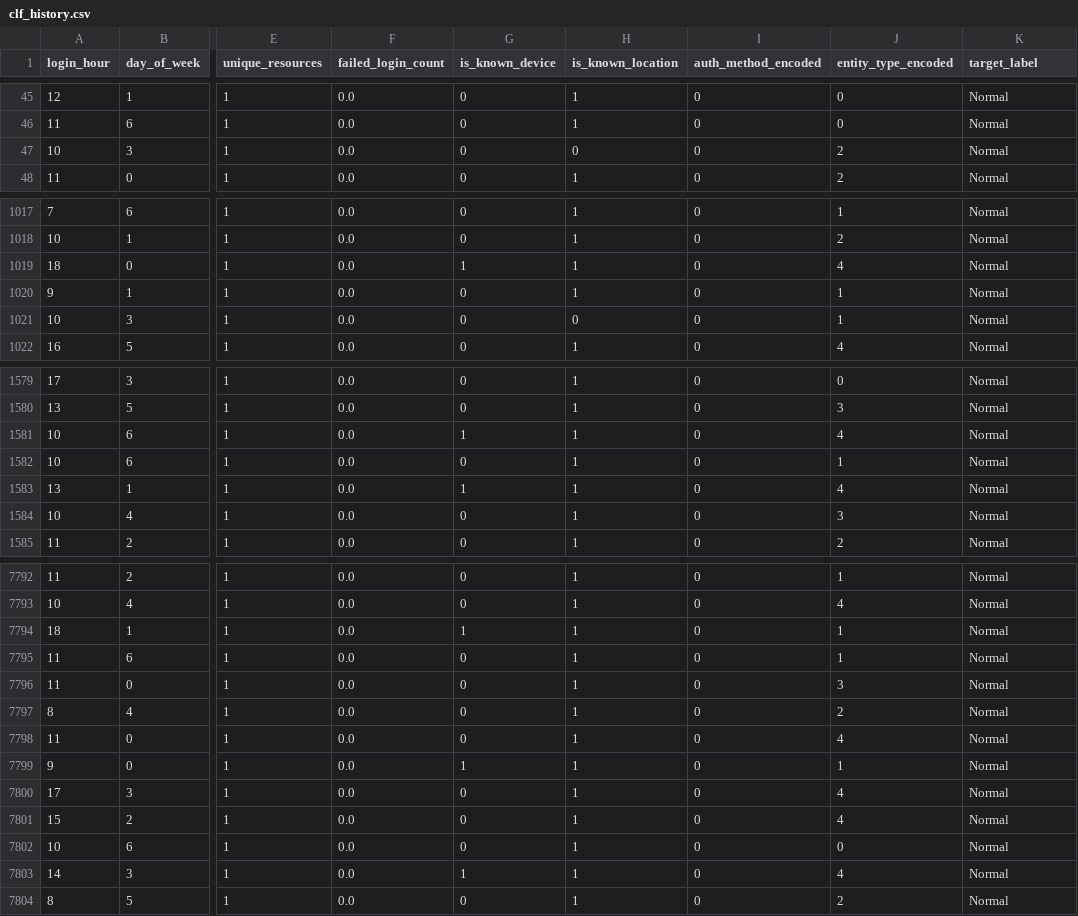
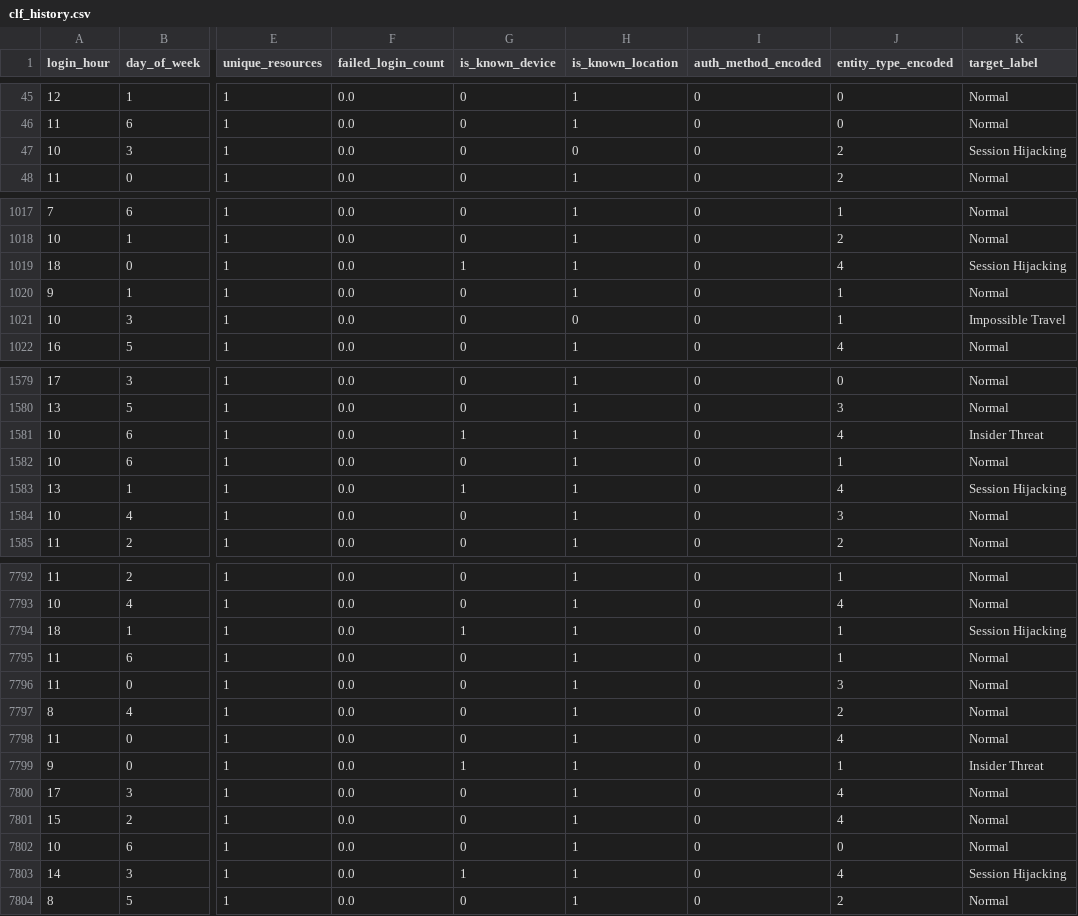
Before and after one commit to KASHI-RAMANATHAN/sentinel-platform, a CSV file: backend/app/ml/models/clf_history.csv, drawn as a sheet; only a part is shown, gaps mark what is left out; the diff covers the shown part only; the diff names each change by its address in the sheet, - before the commit and + after, or states it on an @@ line.

```diff
--- a/backend/app/ml/models/clf_history.csv
+++ b/backend/app/ml/models/clf_history.csv
-K47 (target_label): Normal
+K47 (target_label): Session Hijacking
-K1019 (target_label): Normal
+K1019 (target_label): Session Hijacking
-K1021 (target_label): Normal
+K1021 (target_label): Impossible Travel
-K1581 (target_label): Normal
+K1581 (target_label): Insider Threat
-K1583 (target_label): Normal
+K1583 (target_label): Session Hijacking
-K7794 (target_label): Normal
+K7794 (target_label): Session Hijacking
-K7799 (target_label): Normal
+K7799 (target_label): Insider Threat
-K7803 (target_label): Normal
+K7803 (target_label): Session Hijacking
```
Also changed, not shown: 191 edited cells elsewhere in this file, 3 other files.
